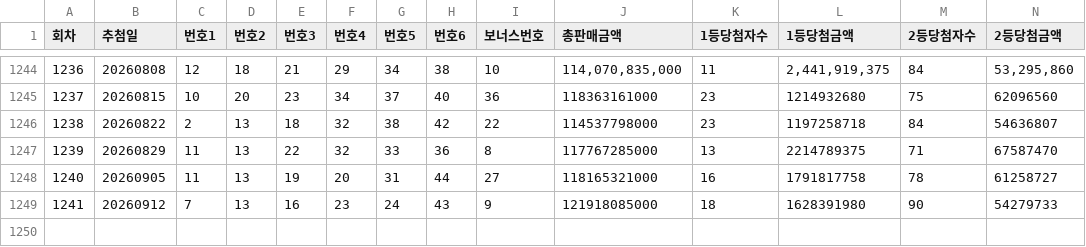
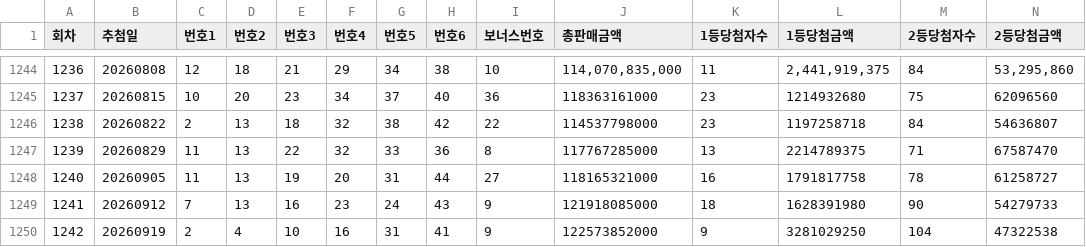
Before and after one commit to redurim21-wq/lotto-auto-system, a CSV file: data/lotto_history.csv, drawn as a sheet; only a part is shown, gaps mark what is left out; rows hold the shown columns only; the diff names each change by its address in the sheet, - before the commit and + after, or states it on an @@ line.

```diff
--- a/data/lotto_history.csv
+++ b/data/lotto_history.csv
+row 1250: 1242 | 20260919 | 2 | 4 | 10 | 16 | 31 | 41 | 9 | 122573852000 | 9 | 3281029250 | 104 | 47322538
```
Also changed, not shown: 2 other files.
